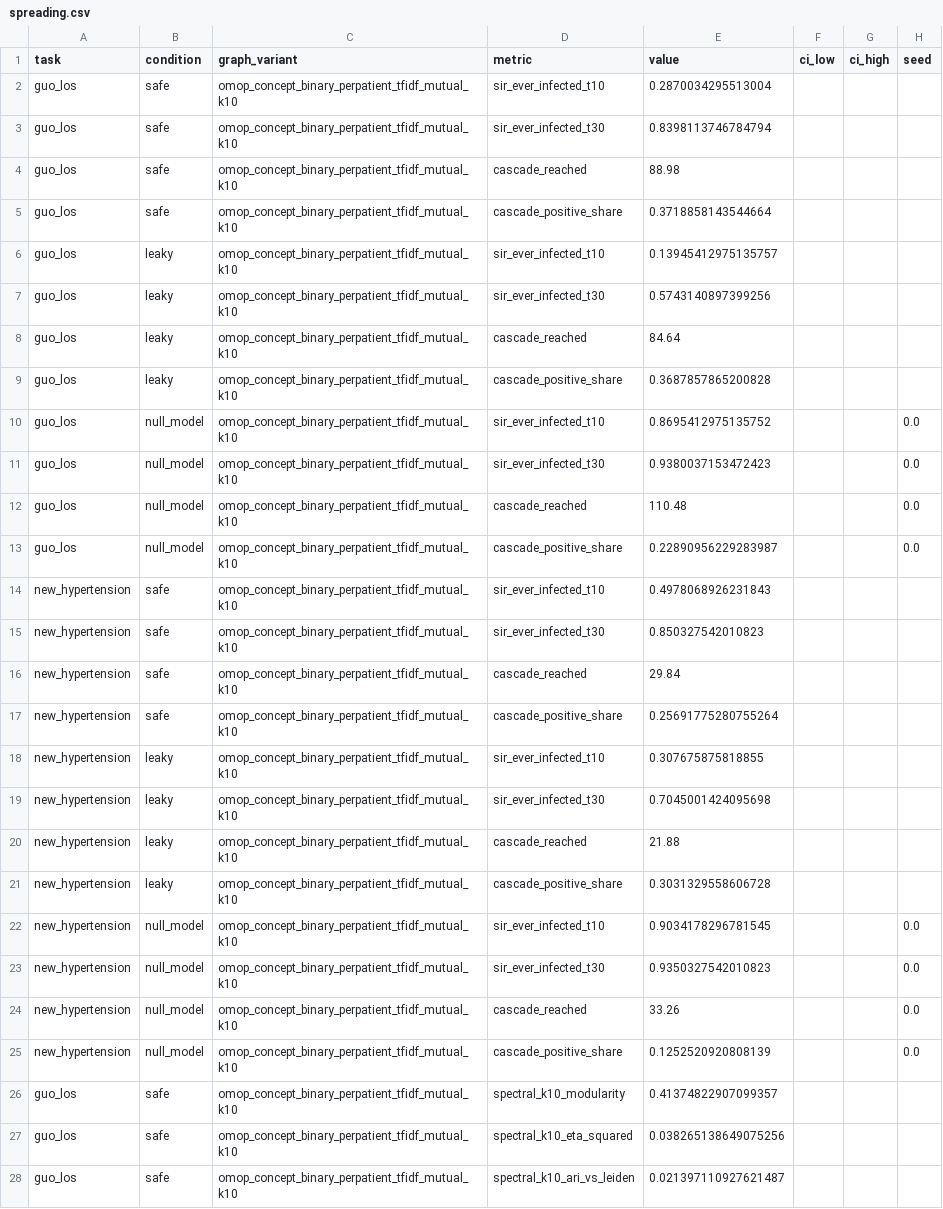
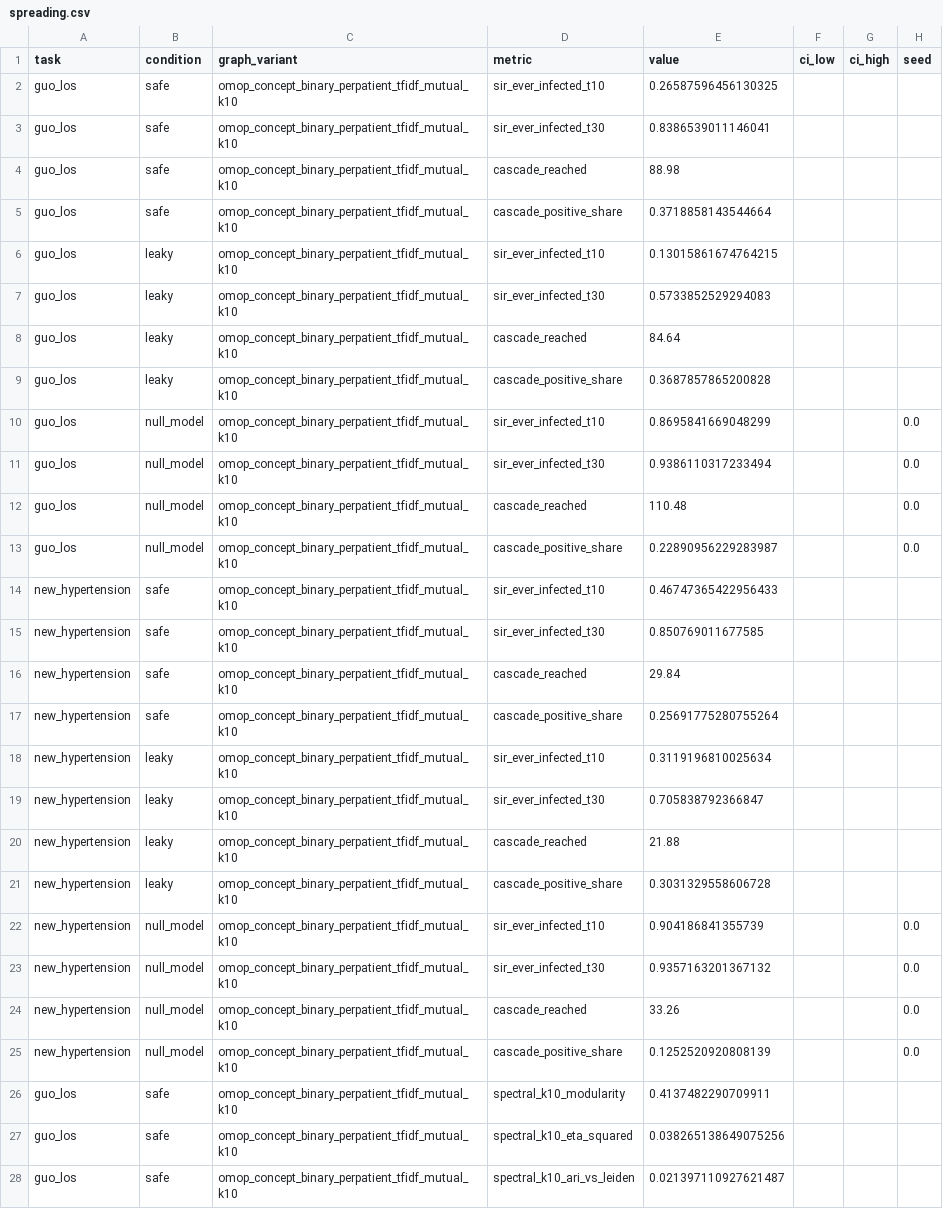
Before and after one commit to patient-graph-lab/ehrshot-patient-graphs, a CSV file: results/aggregate/spreading.csv, drawn as a sheet; only a part is shown; the diff covers the shown part only.

```diff
--- a/results/aggregate/spreading.csv
+++ b/results/aggregate/spreading.csv
@@ -1,27 +1,27 @@
 task,condition,graph_variant,metric,value,ci_low,ci_high,seed
-guo_los,safe,omop_concept_binary_perpatient_tfidf_mutual_k10,sir_ever_infected_t10,0.2870034295513004,,,
-guo_los,safe,omop_concept_binary_perpatient_tfidf_mutual_k10,sir_ever_infected_t30,0.8398113746784794,,,
+guo_los,safe,omop_concept_binary_perpatient_tfidf_mutual_k10,sir_ever_infected_t10,0.26587596456130325,,,
+guo_los,safe,omop_concept_binary_perpatient_tfidf_mutual_k10,sir_ever_infected_t30,0.8386539011146041,,,
 guo_los,safe,omop_concept_binary_perpatient_tfidf_mutual_k10,cascade_reached,88.98,,,
 guo_los,safe,omop_concept_binary_perpatient_tfidf_mutual_k10,cascade_positive_share,0.3718858143544664,,,
-guo_los,leaky,omop_concept_binary_perpatient_tfidf_mutual_k10,sir_ever_infected_t10,0.13945412975135757,,,
-guo_los,leaky,omop_concept_binary_perpatient_tfidf_mutual_k10,sir_ever_infected_t30,0.5743140897399256,,,
+guo_los,leaky,omop_concept_binary_perpatient_tfidf_mutual_k10,sir_ever_infected_t10,0.13015861674764215,,,
+guo_los,leaky,omop_concept_binary_perpatient_tfidf_mutual_k10,sir_ever_infected_t30,0.5733852529294083,,,
 guo_los,leaky,omop_concept_binary_perpatient_tfidf_mutual_k10,cascade_reached,84.64,,,
 guo_los,leaky,omop_concept_binary_perpatient_tfidf_mutual_k10,cascade_positive_share,0.3687857865200828,,,
-guo_los,null_model,omop_concept_binary_perpatient_tfidf_mutual_k10,sir_ever_infected_t10,0.8695412975135752,,,0.0
-guo_los,null_model,omop_concept_binary_perpatient_tfidf_mutual_k10,sir_ever_infected_t30,0.9380037153472423,,,0.0
+guo_los,null_model,omop_concept_binary_perpatient_tfidf_mutual_k10,sir_ever_infected_t10,0.8695841669048299,,,0.0
+guo_los,null_model,omop_concept_binary_perpatient_tfidf_mutual_k10,sir_ever_infected_t30,0.9386110317233494,,,0.0
 guo_los,null_model,omop_concept_binary_perpatient_tfidf_mutual_k10,cascade_reached,110.48,,,0.0
 guo_los,null_model,omop_concept_binary_perpatient_tfidf_mutual_k10,cascade_positive_share,0.22890956229283987,,,0.0
-new_hypertension,safe,omop_concept_binary_perpatient_tfidf_mutual_k10,sir_ever_infected_t10,0.4978068926231843,,,
-new_hypertension,safe,omop_concept_binary_perpatient_tfidf_mutual_k10,sir_ever_infected_t30,0.850327542010823,,,
+new_hypertension,safe,omop_concept_binary_perpatient_tfidf_mutual_k10,sir_ever_infected_t10,0.46747365422956433,,,
+new_hypertension,safe,omop_concept_binary_perpatient_tfidf_mutual_k10,sir_ever_infected_t30,0.850769011677585,,,
 new_hypertension,safe,omop_concept_binary_perpatient_tfidf_mutual_k10,cascade_reached,29.84,,,
 new_hypertension,safe,omop_concept_binary_perpatient_tfidf_mutual_k10,cascade_positive_share,0.25691775280755264,,,
-new_hypertension,leaky,omop_concept_binary_perpatient_tfidf_mutual_k10,sir_ever_infected_t10,0.307675875818855,,,
-new_hypertension,leaky,omop_concept_binary_perpatient_tfidf_mutual_k10,sir_ever_infected_t30,0.7045001424095698,,,
+new_hypertension,leaky,omop_concept_binary_perpatient_tfidf_mutual_k10,sir_ever_infected_t10,0.3119196810025634,,,
+new_hypertension,leaky,omop_concept_binary_perpatient_tfidf_mutual_k10,sir_ever_infected_t30,0.705838792366847,,,
 new_hypertension,leaky,omop_concept_binary_perpatient_tfidf_mutual_k10,cascade_reached,21.88,,,
 new_hypertension,leaky,omop_concept_binary_perpatient_tfidf_mutual_k10,cascade_positive_share,0.3031329558606728,,,
-new_hypertension,null_model,omop_concept_binary_perpatient_tfidf_mutual_k10,sir_ever_infected_t10,0.9034178296781545,,,0.0
-new_hypertension,null_model,omop_concept_binary_perpatient_tfidf_mutual_k10,sir_ever_infected_t30,0.9350327542010823,,,0.0
+new_hypertension,null_model,omop_concept_binary_perpatient_tfidf_mutual_k10,sir_ever_infected_t10,0.904186841355739,,,0.0
+new_hypertension,null_model,omop_concept_binary_perpatient_tfidf_mutual_k10,sir_ever_infected_t30,0.9357163201367132,,,0.0
 new_hypertension,null_model,omop_concept_binary_perpatient_tfidf_mutual_k10,cascade_reached,33.26,,,0.0
 new_hypertension,null_model,omop_concept_binary_perpatient_tfidf_mutual_k10,cascade_positive_share,0.1252520920808139,,,0.0
-guo_los,safe,omop_concept_binary_perpatient_tfidf_mutual_k10,spectral_k10_modularity,0.41374822907099357,,,
+guo_los,safe,omop_concept_binary_perpatient_tfidf_mutual_k10,spectral_k10_modularity,0.4137482290709911,,,
 guo_los,safe,omop_concept_binary_perpatient_tfidf_mutual_k10,spectral_k10_eta_squared,0.038265138649075256,,,
```
Also changed, not shown: 3 edited cells elsewhere in this file, 6 other files.
